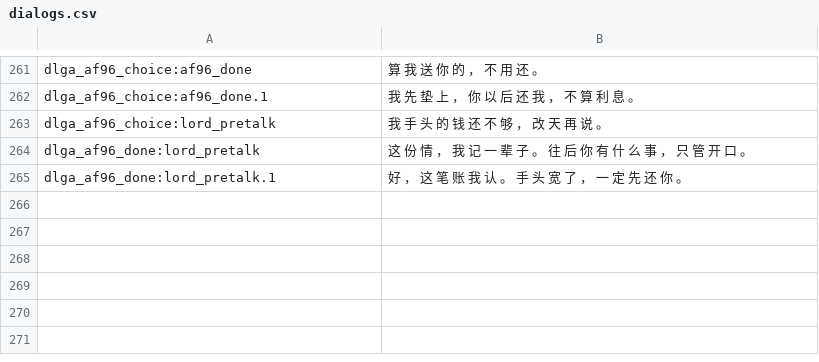
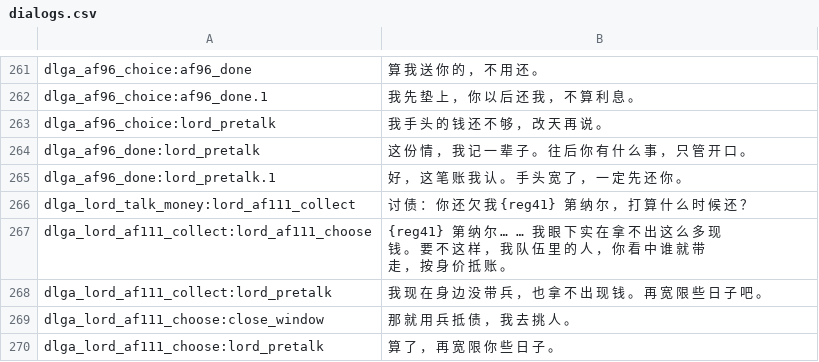
Before and after one commit to Augdgasjkh354-lang/ok, a CSV file: localization/cn_s/dialogs.csv, drawn as a sheet; only a part is shown, gaps mark what is left out.

```diff
--- a/localization/cn_s/dialogs.csv
+++ b/localization/cn_s/dialogs.csv
@@ -265 +265,6 @@ dlga_af96_done:lord_pretalk|这 份 情 ， 我 记 一 辈 子 。 往 后 你
 dlga_af96_done:lord_pretalk.1|好 ， 这 笔 账 我 认 。 手 头 宽 了 ， 一 定 先 还 你 。
+dlga_lord_talk_money:lord_af111_collect|讨 债 ： 你 还 欠 我 {reg41} 第 纳 尔 ， 打 算 什 么 时 候 还 ？
+dlga_lord_af111_collect:lord_af111_choose|{reg41} 第 纳 尔 … … 我 眼 下 实 在 拿 不 出 这 么 多 现 钱 。 要 不 这 样 ， 我 队 伍 里 的 人 ， 你 看 中 谁 就 带 走 ， 按 身 价 抵 账 。
+dlga_lord_af111_collect:lord_pretalk|我 现 在 身 边 没 带 兵 ， 也 拿 不 出 现 钱 。 再 宽 限 些 日 子 吧 。
+dlga_lord_af111_choose:close_window|那 就 用 兵 抵 债 ， 我 去 挑 人 。
+dlga_lord_af111_choose:lord_pretalk|算 了 ， 再 宽 限 你 些 日 子 。
```
Also changed, not shown: localization/cn_s/game_menus.csv, localization/cn_s/quick_strings.csv, 28 other files.
